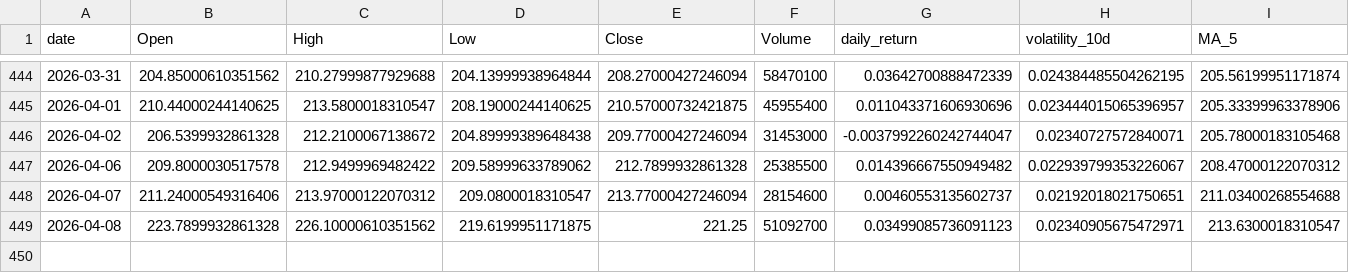
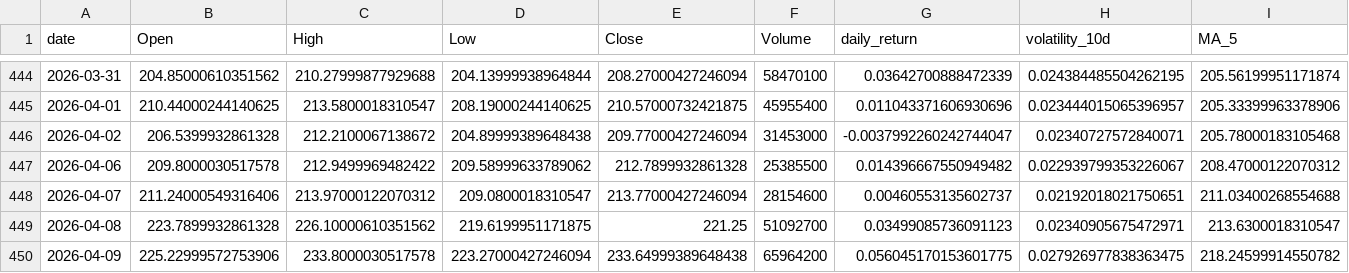
Before and after one commit to Gasthorn/Projet4A_PredictionsBoursieres, a CSV file: data/AMZN.csv, drawn as a sheet; only a part is shown, gaps mark what is left out; rows hold the shown columns only; the diff names each change by its address in the sheet, - before the commit and + after, or states it on an @@ line.

```diff
--- a/data/AMZN.csv
+++ b/data/AMZN.csv
+row 450: 2026-04-09 | 225.22999572753906 | 233.8000030517578 | 223.27000427246094 | 233.64999389648438 | 65964200 | 0.056045170153601775 | 0.027926977838363475 | 218.24599914550782
```
Also changed, not shown: data/AAPL.csv, data/ALL_ACTIONS.csv, 6 other files.
